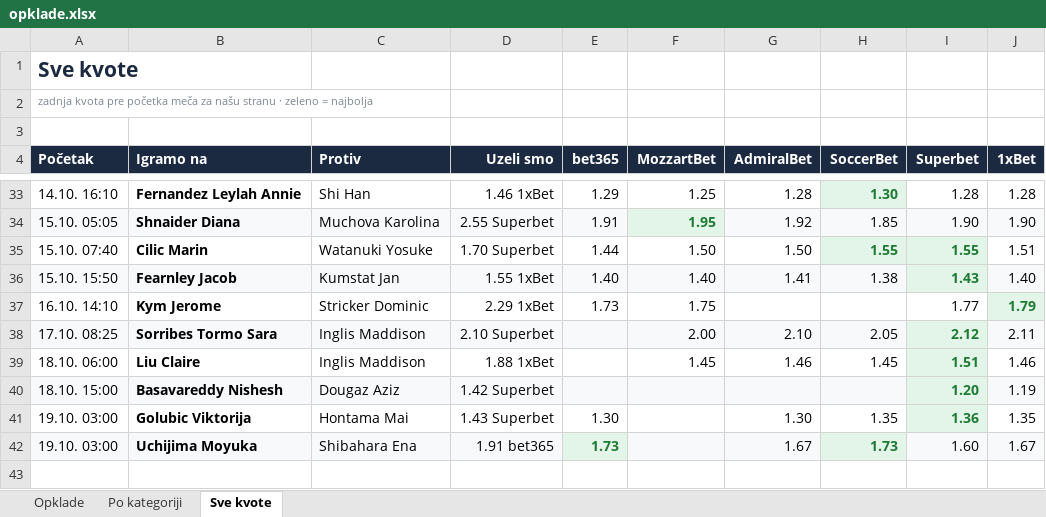
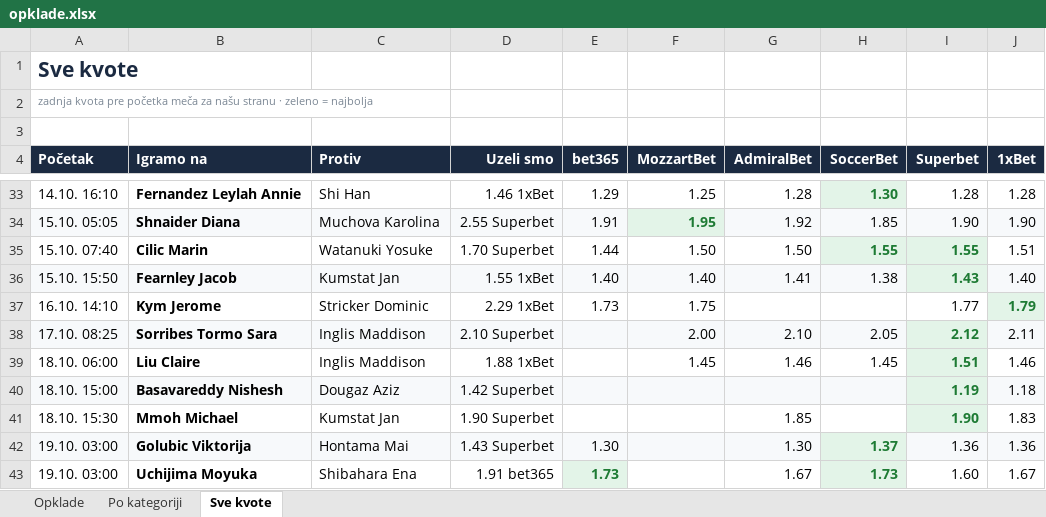
Before and after one commit to andreja69420/pantasocial, an Excel workbook: research/tennis-ml/paper/opklade.xlsx, sheet Sve kvote, drawn as a sheet; only a part is shown, gaps mark what is left out; values as stored, in another font and other column widths than the file's, no borders; addresses are those after the commit; the diff names each change by its address in the sheet, - before the commit and + after, or states it on an @@ line.

```diff
--- a/research/tennis-ml/paper/opklade.xlsx (sheet Sve kvote)
+++ b/research/tennis-ml/paper/opklade.xlsx (sheet Sve kvote)
-I40 (Superbet): 1.20
+I40 (Superbet): 1.19
-J40 (1xBet): 1.19
+J40 (1xBet): 1.18
+row 41: 18.10. 15:30 | Mmoh Michael | Kumstat Jan | 1.90 Superbet |  |  | 1.85 |  | 1.90 | 1.83
-A42:G42 fill: none
+A42:G42 fill: #F7F9FB
-H42 (SoccerBet): 1.35
+H42 (SoccerBet): 1.37
@@ H42 fill: none → #E3F4E8, bold: off → on, text colour: black → #1E7B34 @@
@@ I42 bold: on → off, text colour: #1E7B34 → black @@
-J42 (1xBet): 1.35
+J42 (1xBet): 1.36
-J42 fill: none
+J42 fill: #F7F9FB
-A43:D43 fill: #F7F9FB
+A43:D43 fill: none
-F43:G43 fill: #F7F9FB
+F43:G43 fill: none
-I43:J43 fill: #F7F9FB
+I43:J43 fill: none
```
Also changed, not shown: sheet Opklade, sheet Po kategoriji, 2 other files.
